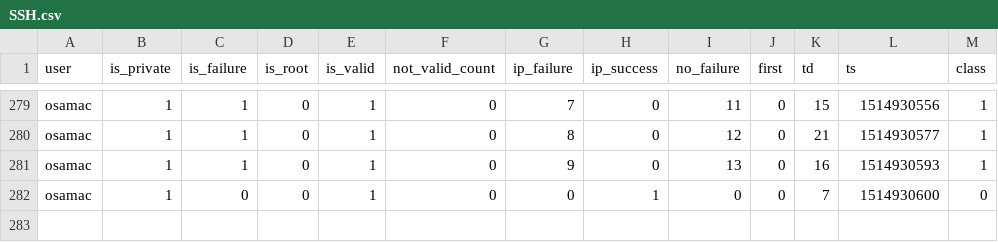
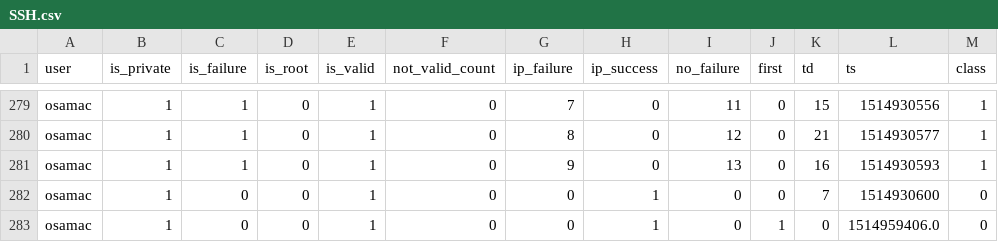
Before and after one commit to ozch/SSH-Attack-Detection-Using-Machine-Learning, a CSV file: data/SSH.csv, drawn as a sheet; only a part is shown, gaps mark what is left out; the diff names each change by its address in the sheet, - before the commit and + after, or states it on an @@ line.

```diff
--- a/data/SSH.csv
+++ b/data/SSH.csv
+row 283: osamac | 1 | 0 | 0 | 1 | 0 | 0 | 1 | 0 | 1 | 0 | 1514959406.0 | 0
```
Also changed, not shown: 1 other file.
